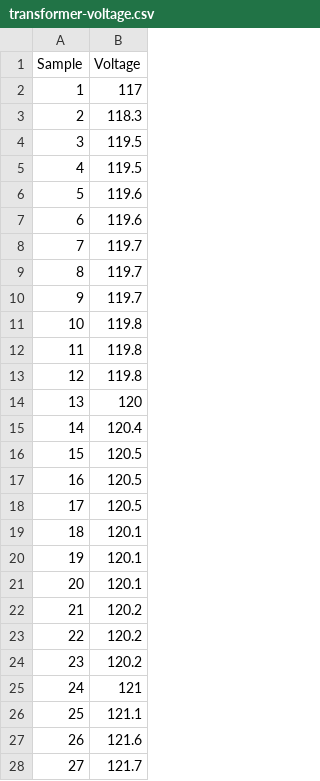
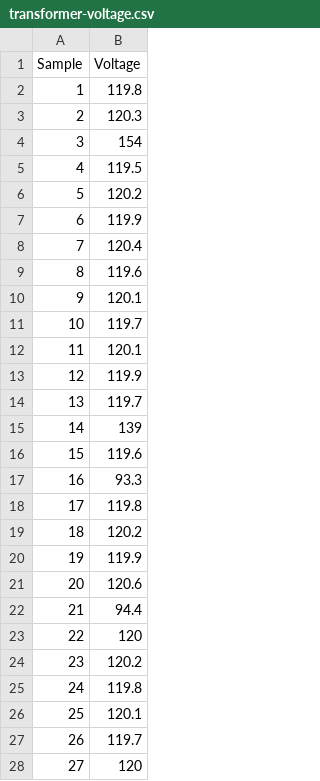
Before and after one commit to Zek3zra/Amelo--Statistics--T09, a CSV file: dataset/transformer-voltage.csv, drawn as a sheet; only a part is shown; the diff covers the shown part only.

```diff
--- a/dataset/transformer-voltage.csv
+++ b/dataset/transformer-voltage.csv
@@ -1,28 +1,28 @@
 Sample,Voltage
-1,117
-2,118.3
-3,119.5
+1,119.8
+2,120.3
+3,154
 4,119.5
-5,119.6
-6,119.6
-7,119.7
-8,119.7
-9,119.7
-10,119.8
-11,119.8
-12,119.8
-13,120
-14,120.4
-15,120.5
-16,120.5
-17,120.5
-18,120.1
-19,120.1
-20,120.1
-21,120.2
-22,120.2
+5,120.2
+6,119.9
+7,120.4
+8,119.6
+9,120.1
+10,119.7
+11,120.1
+12,119.9
+13,119.7
+14,139
+15,119.6
+16,93.3
+17,119.8
+18,120.2
+19,119.9
+20,120.6
+21,94.4
+22,120
 23,120.2
-24,121
-25,121.1
-26,121.6
-27,121.7
+24,119.8
+25,120.1
+26,119.7
+27,120
```
Also changed, not shown: 3 edited cells elsewhere in this file, 9 other files.
